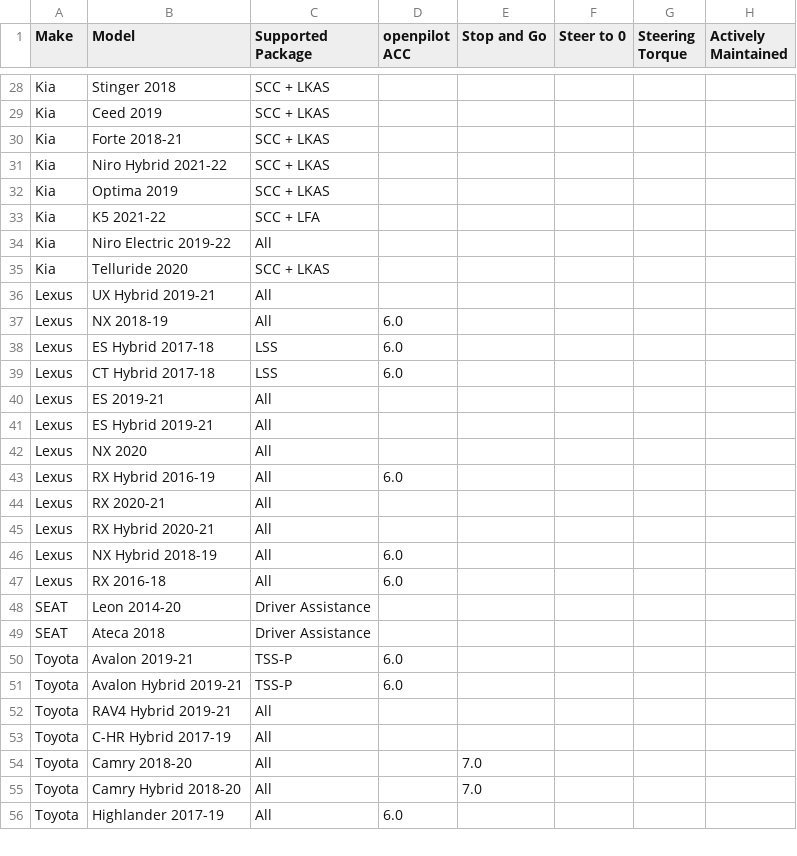
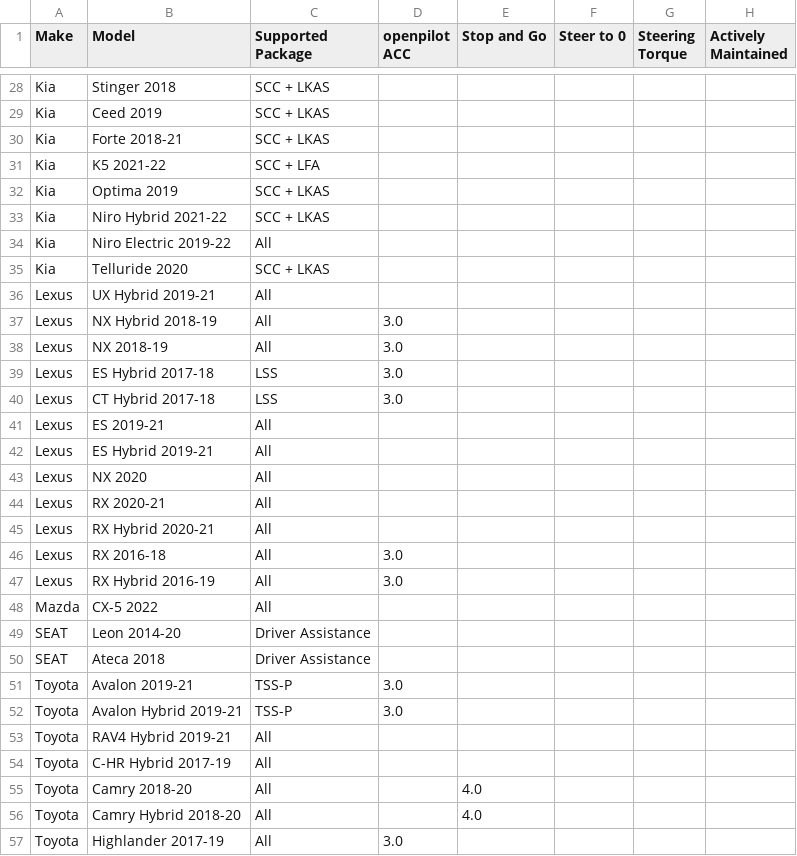
Before and after one commit to bbennett80/comma_vehicles, a CSV file: comma_vehicles.csv, drawn as a sheet; only a part is shown, gaps mark what is left out; the diff covers the shown part only.

```diff
--- a/comma_vehicles.csv
+++ b/comma_vehicles.csv
@@ -30,5 +30,5 @@ Kia,Ceed 2019,SCC + LKAS,,,,,
 Kia,Forte 2018-21,SCC + LKAS,,,,,
+Kia,K5 2021-22,SCC + LFA,,,,,
+Kia,Optima 2019,SCC + LKAS,,,,,
 Kia,Niro Hybrid 2021-22,SCC + LKAS,,,,,
-Kia,Optima 2019,SCC + LKAS,,,,,
-Kia,K5 2021-22,SCC + LFA,,,,,
 Kia,Niro Electric 2019-22,All,,,,,
@@ -36,5 +36,6 @@ Kia,Telluride 2020,SCC + LKAS,,,,,
 Lexus,UX Hybrid 2019-21,All,,,,,
-Lexus,NX 2018-19,All,6.0,,,,
-Lexus,ES Hybrid 2017-18,LSS,6.0,,,,
-Lexus,CT Hybrid 2017-18,LSS,6.0,,,,
+Lexus,NX Hybrid 2018-19,All,3.0,,,,
+Lexus,NX 2018-19,All,3.0,,,,
+Lexus,ES Hybrid 2017-18,LSS,3.0,,,,
+Lexus,CT Hybrid 2017-18,LSS,3.0,,,,
 Lexus,ES 2019-21,All,,,,,
@@ -42,15 +43,15 @@ Lexus,ES Hybrid 2019-21,All,,,,,
 Lexus,NX 2020,All,,,,,
-Lexus,RX Hybrid 2016-19,All,6.0,,,,
 Lexus,RX 2020-21,All,,,,,
 Lexus,RX Hybrid 2020-21,All,,,,,
-Lexus,NX Hybrid 2018-19,All,6.0,,,,
-Lexus,RX 2016-18,All,6.0,,,,
+Lexus,RX 2016-18,All,3.0,,,,
+Lexus,RX Hybrid 2016-19,All,3.0,,,,
+Mazda,CX-5 2022,All,,,,,
 SEAT,Leon 2014-20,Driver Assistance,,,,,
 SEAT,Ateca 2018,Driver Assistance,,,,,
-Toyota,Avalon 2019-21,TSS-P,6.0,,,,
-Toyota,Avalon Hybrid 2019-21,TSS-P,6.0,,,,
+Toyota,Avalon 2019-21,TSS-P,3.0,,,,
+Toyota,Avalon Hybrid 2019-21,TSS-P,3.0,,,,
 Toyota,RAV4 Hybrid 2019-21,All,,,,,
 Toyota,C-HR Hybrid 2017-19,All,,,,,
-Toyota,Camry 2018-20,All,,7.0,,,
-Toyota,Camry Hybrid 2018-20,All,,7.0,,,
-Toyota,Highlander 2017-19,All,6.0,,,,
+Toyota,Camry 2018-20,All,,4.0,,,
+Toyota,Camry Hybrid 2018-20,All,,4.0,,,
+Toyota,Highlander 2017-19,All,3.0,,,,
```
Also changed, not shown: 12 edited cells elsewhere in this file.
